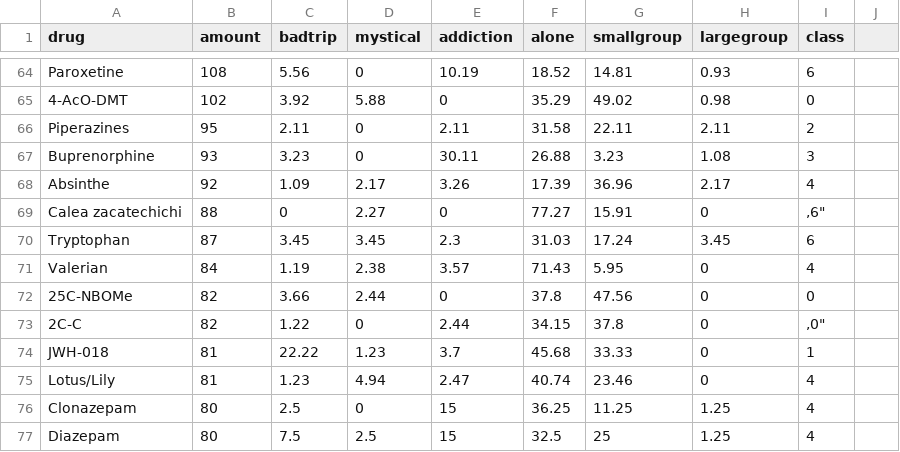
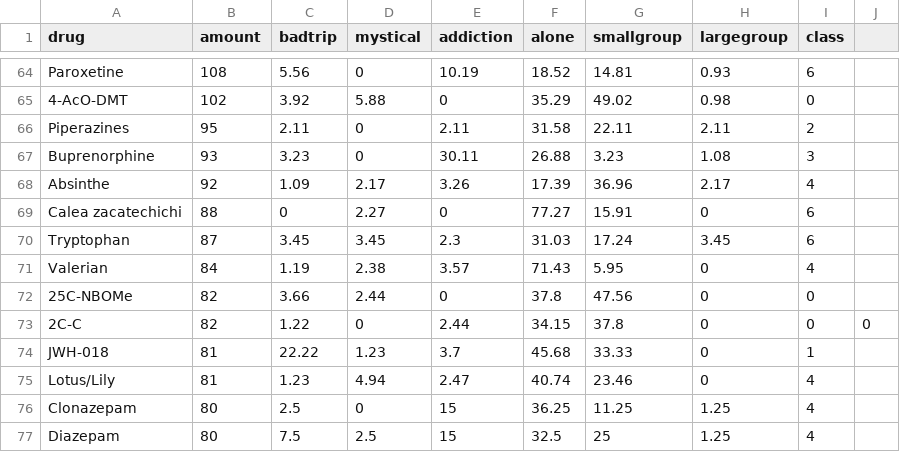
Before and after one commit to apiotrow/ExperienceVaultsViz, a CSV file: topdrugdatapercentages.csv, drawn as a sheet; only a part is shown, gaps mark what is left out.

Commit message:
fixing undefined categories

```diff
--- a/topdrugdatapercentages.csv
+++ b/topdrugdatapercentages.csv
@@ -68,3 +68,3 @@
 "Absinthe","92","1.09","2.17","3.26","17.39","36.96","2.17","4"
-"Calea zacatechichi","88","0","2.27","0","77.27","15.91","0",","6"
+"Calea zacatechichi","88","0","2.27","0","77.27","15.91","0","6"
 "Tryptophan","87","3.45","3.45","2.3","31.03","17.24","3.45","6"
@@ -72,3 +72,3 @@
 "25C-NBOMe","82","3.66","2.44","0","37.8","47.56","0","0"
-"2C-C","82","1.22","0","2.44","34.15","37.8","0",","0"
+"2C-C","82","1.22","0","2.44","34.15","37.8","0","0","0"
 "JWH-018","81","22.22","1.23","3.7","45.68","33.33","0","1"
```
